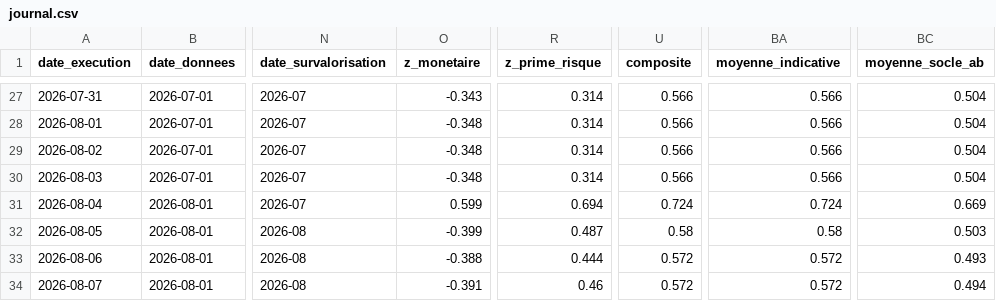
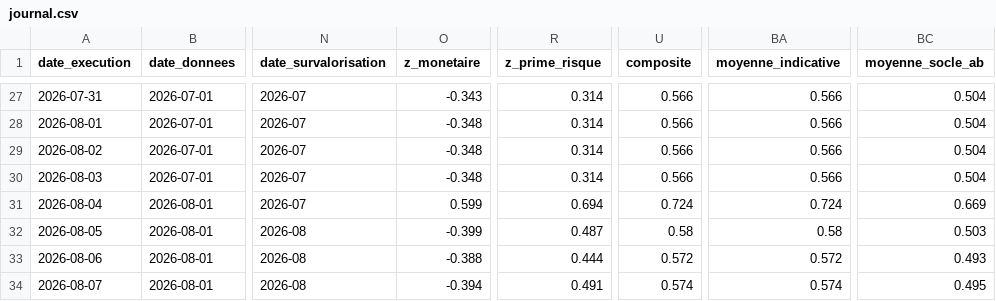
Before and after one commit to Akiravince/vigilance-pre-krach, a CSV file: output/journal.csv, drawn as a sheet; only a part is shown, gaps mark what is left out; the diff names each change by its address in the sheet, - before the commit and + after, or states it on an @@ line.

```diff
--- a/output/journal.csv
+++ b/output/journal.csv
-O34 (z_monetaire): -0.391
+O34 (z_monetaire): -0.394
-R34 (z_prime_risque): 0.46
+R34 (z_prime_risque): 0.491
-U34 (composite): 0.572
+U34 (composite): 0.574
-BA34 (moyenne_indicative): 0.572
+BA34 (moyenne_indicative): 0.574
-BC34 (moyenne_socle_ab): 0.494
+BC34 (moyenne_socle_ab): 0.495
```
Also changed, not shown: data/history/composite.csv, data/history/panel_z.csv, 2 other files.
